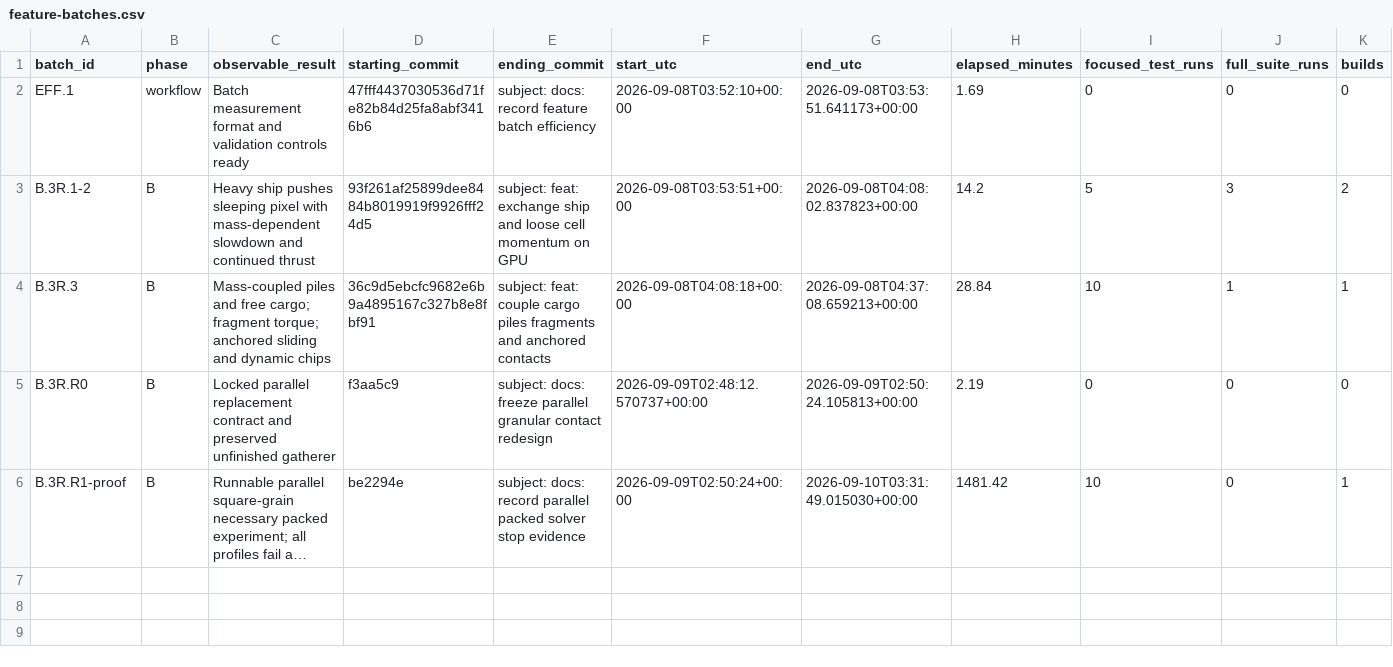
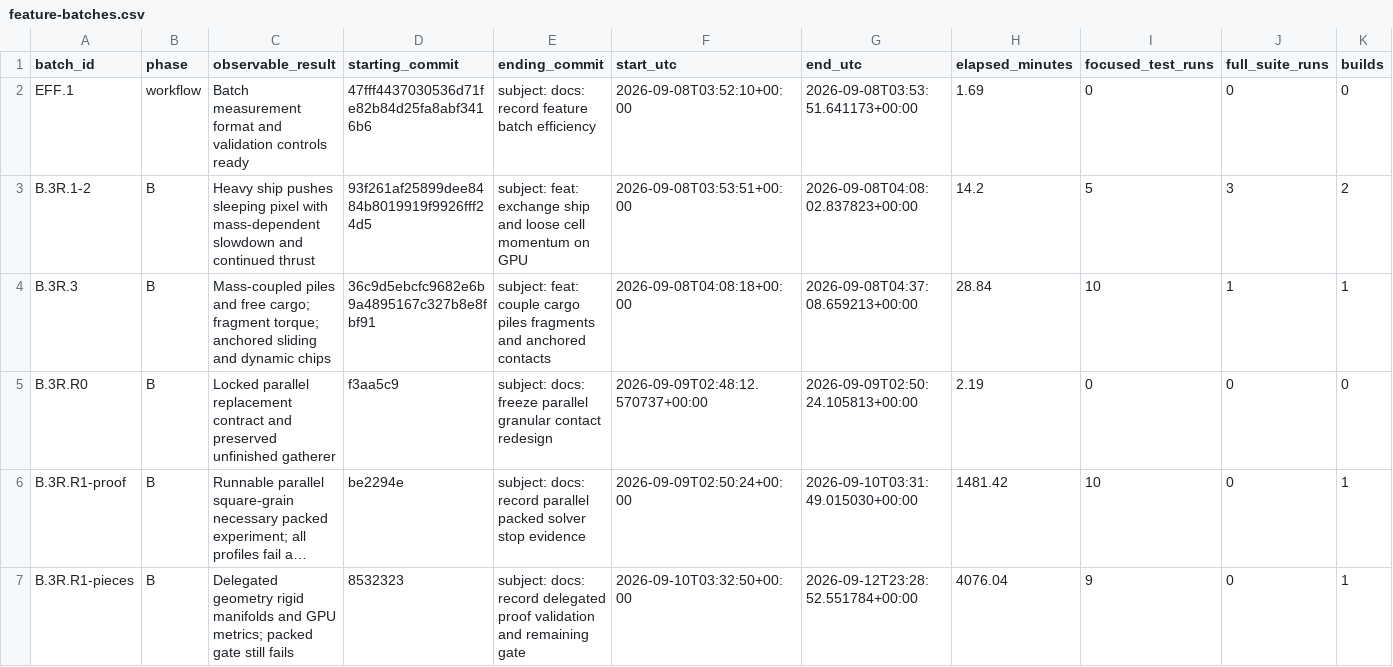
Before and after one commit to JFerrigan/Debris, a CSV file: docs/evidence/feature-batches.csv, drawn as a sheet; only a part is shown; long unchanged cells end in …; rows hold the shown columns only; the diff names each change by its address in the sheet, - before the commit and + after, or states it on an @@ line.

Commit message:
docs: record delegated proof validation and remaining gate

```diff
--- a/docs/evidence/feature-batches.csv
+++ b/docs/evidence/feature-batches.csv
+row 7: B.3R.R1-pieces | B | Delegated geometry rigid manifolds and GPU metrics; packed gate still fails | 8532323 | subject: docs: record delegated proof validation and remaining gate | 2026-09-10T03:32:50+00:00 | 2026-09-12T23:28:52.551784+00:00 | 4076.04 | 9 | 0 | 1
```
Also changed, not shown: 7 other files.
